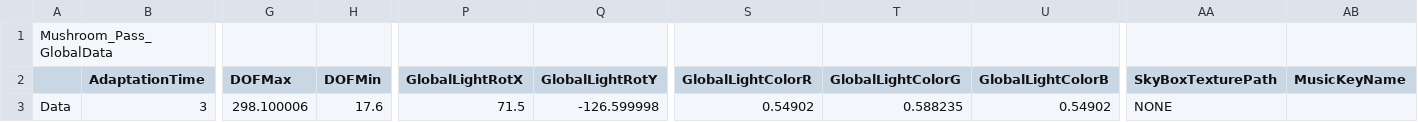
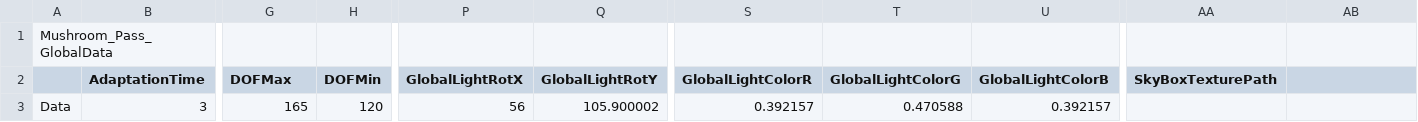
Before and after one commit to KimNamWook316/DX113D_LOL, a CSV file: Editor/Bin/Excel/SceneGlobalData/Mushroom_Pass_GlobalData.csv, drawn as a sheet; only a part is shown, gaps mark what is left out; the diff names each change by its address in the sheet, - before the commit and + after, or states it on an @@ line.

```diff
--- a/Editor/Bin/Excel/SceneGlobalData/Mushroom_Pass_GlobalData.csv
+++ b/Editor/Bin/Excel/SceneGlobalData/Mushroom_Pass_GlobalData.csv
-AB2: MusicKeyName
+AB2: (empty)
-G3 (DOFMax): 298.100006
+G3 (DOFMax): 165
-H3 (DOFMin): 17.6
+H3 (DOFMin): 120
-P3 (GlobalLightRotX): 71.5
+P3 (GlobalLightRotX): 56
-Q3 (GlobalLightRotY): -126.599998
+Q3 (GlobalLightRotY): 105.900002
-S3 (GlobalLightColorR): 0.54902
+S3 (GlobalLightColorR): 0.392157
-T3 (GlobalLightColorG): 0.588235
+T3 (GlobalLightColorG): 0.470588
-U3 (GlobalLightColorB): 0.54902
+U3 (GlobalLightColorB): 0.392157
-AA3 (SkyBoxTexturePath): NONE
+AA3 (SkyBoxTexturePath): (empty)
```
Also changed, not shown: Editor/Bin/Excel/SceneGlobalData/Mushroom_Init_GlobalData.csv, Editor/Bin/Excel/SceneGlobalData/Mushroom_Instance_GlobalData.csv, 27 other files.
